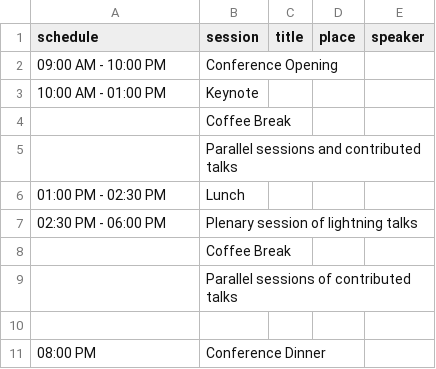
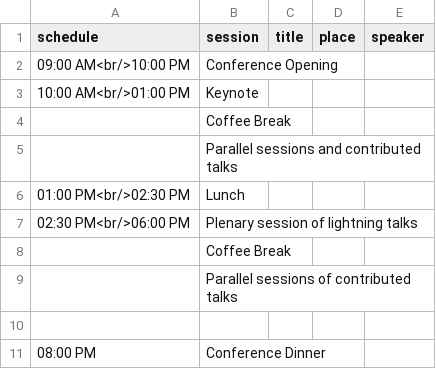
Before and after one commit to CS2Italy/conference, a CSV file: docs/_data/program_day2.csv, drawn as a sheet.

Commit message:
Update program_day2.csv

```diff
--- a/docs/_data/program_day2.csv
+++ b/docs/_data/program_day2.csv
@@ -1,8 +1,8 @@
 schedule,session,title,place,speaker
-09:00 AM - 10:00 PM,Conference Opening,,,
-10:00 AM - 01:00 PM,Keynote,,,
+09:00 AM<br/>10:00 PM,Conference Opening,,,
+10:00 AM<br/>01:00 PM,Keynote,,,
 ,Coffee Break,,,
 ,Parallel sessions and contributed talks,,,
-01:00 PM - 02:30 PM,Lunch,,,
-02:30 PM - 06:00 PM,Plenary session of lightning talks,,,
+01:00 PM<br/>02:30 PM,Lunch,,,
+02:30 PM<br/>06:00 PM,Plenary session of lightning talks,,,
 ,Coffee Break,,,
```
